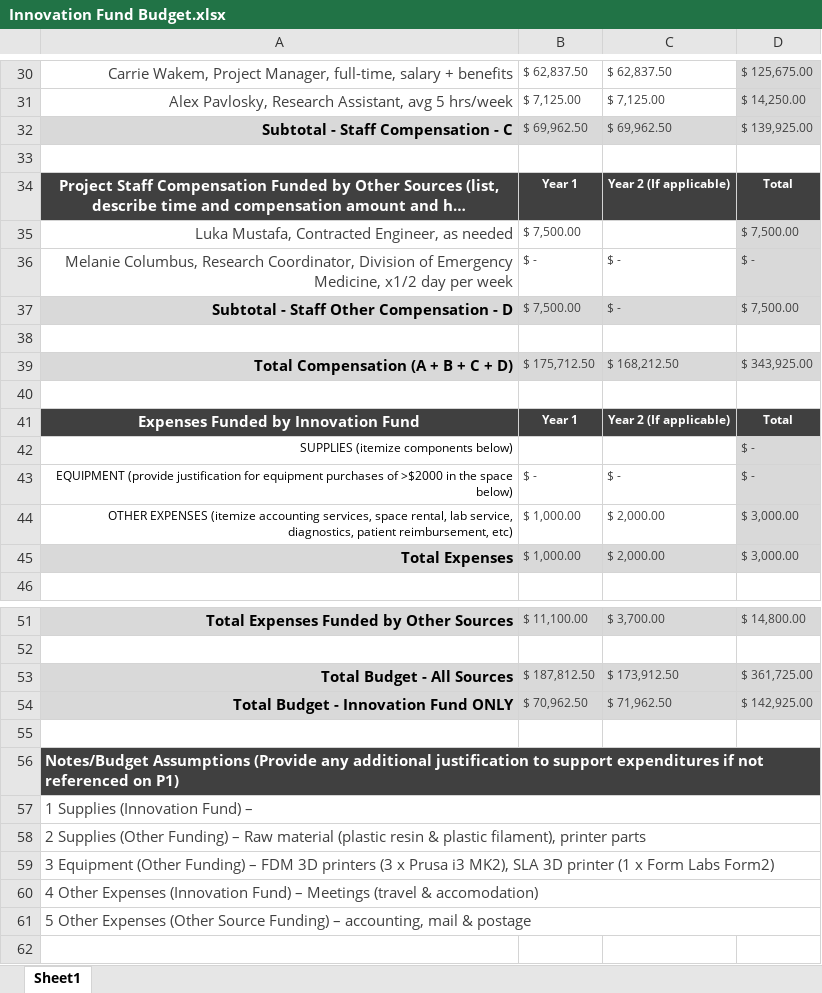
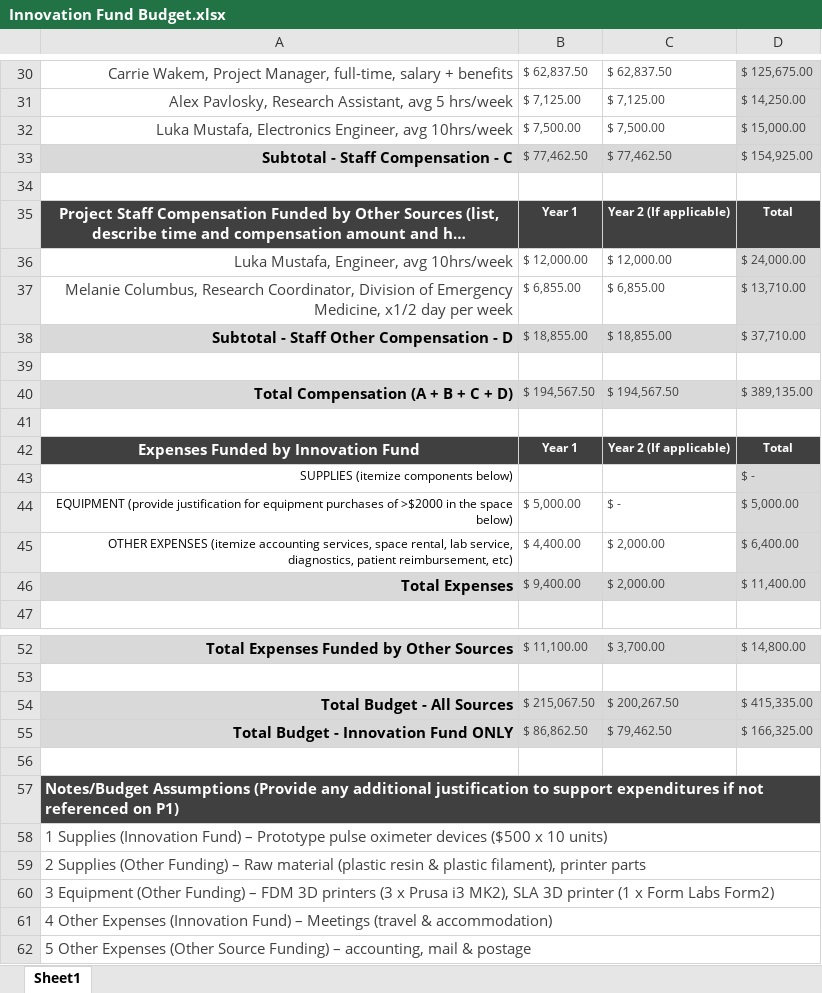
Before and after one commit to GliaX/meta, an Excel workbook: fundraising/2017-10 AMOSO Innovation fund/Innovation Fund Budget.xlsx, sheet Sheet1, drawn as a sheet; only a part is shown, gaps mark what is left out; the shorter side is filled out with more unchanged rows; long unchanged cells end in …; values as stored, in another font and other column widths than the file's, no borders; removed rows and columns are numbered as before the commit, all else as after; the diff names each change by its address in the sheet, - before the commit and + after, or states it on an @@ line.

```diff
--- a/fundraising/2017-10 AMOSO Innovation fund/Innovation Fund Budget.xlsx (sheet Sheet1)
+++ b/fundraising/2017-10 AMOSO Innovation fund/Innovation Fund Budget.xlsx (sheet Sheet1)
-row 32: Subtotal - Staff Compensation - C | $ 69,962.50 | $ 69,962.50 | $ 139,925.00
+row 32: Luka Mustafa, Electronics Engineer, avg 10hrs/week | $ 7,500.00 | $ 7,500.00 | $ 15,000.00
+row 33: Subtotal - Staff Compensation - C | $ 77,462.50 | $ 77,462.50 | $ 154,925.00
-row 35: Luka Mustafa, Contracted Engineer, as needed | $ 7,500.00 |  | $ 7,500.00
-row 36: Melanie Columbus, Research Coordinator, Division of Emergency Medicine, x1/2 day per week | $ - | $ - | $ -
-row 37: Subtotal - Staff Other Compensation - D | $ 7,500.00 | $ - | $ 7,500.00
+row 36: Luka Mustafa, Engineer, avg 10hrs/week | $ 12,000.00 | $ 12,000.00 | $ 24,000.00
+row 37: Melanie Columbus, Research Coordinator, Division of Emergency Medicine, x1/2 day per week | $ 6,855.00 | $ 6,855.00 | $ 13,710.00
+row 38: Subtotal - Staff Other Compensation - D | $ 18,855.00 | $ 18,855.00 | $ 37,710.00
-row 39: Total Compensation (A + B + C + D) | $ 175,712.50 | $ 168,212.50 | $ 343,925.00
+row 40: Total Compensation (A + B + C + D) | $ 194,567.50 | $ 194,567.50 | $ 389,135.00
-B44: $ -
+B44: $ 5,000.00
-D44: $ -
+D44: $ 5,000.00
-B45: $ 1,000.00
+B45: $ 4,400.00
-D45: $ 3,000.00
+D45: $ 6,400.00
-B46: $ 1,000.00
+B46: $ 9,400.00
-D46: $ 3,000.00
+D46: $ 11,400.00
-row 53: Total Budget - All Sources | $ 187,812.50 | $ 173,912.50 | $ 361,725.00
-row 54: Total Budget - Innovation Fund ONLY | $ 70,962.50 | $ 71,962.50 | $ 142,925.00
+row 54: Total Budget - All Sources | $ 215,067.50 | $ 200,267.50 | $ 415,335.00
+row 55: Total Budget - Innovation Fund ONLY | $ 86,862.50 | $ 79,462.50 | $ 166,325.00
-A58: …Fund) –
+A58: …Fund) – Prototype pulse oximeter devices ($500 x 10 units)
-A61: …(travel & accomodation)
+A61: …(travel & accommodation)
```
Also changed, not shown: formulas that keep their value, 1 other file.
